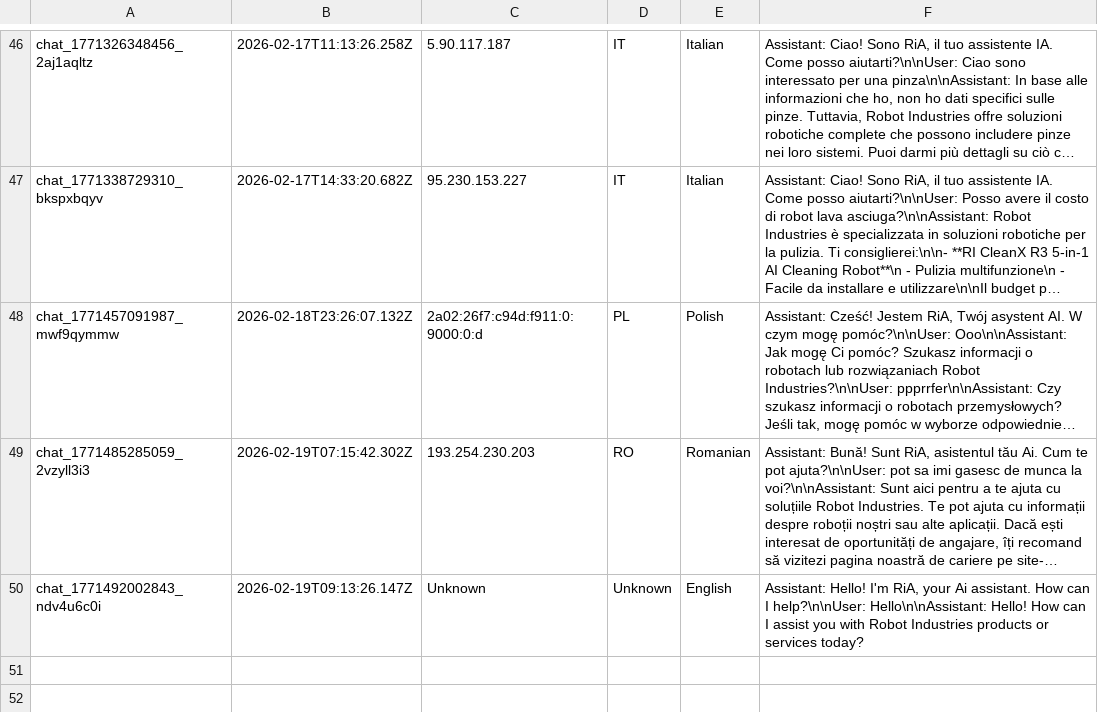
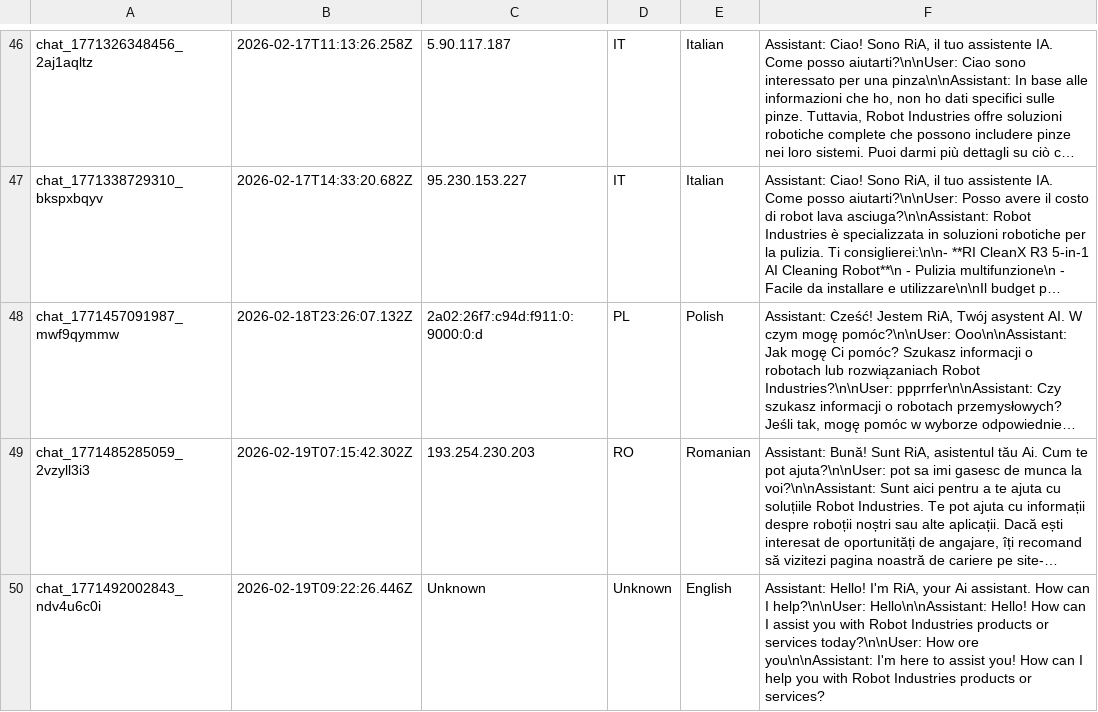
Before and after one commit to RaresC24/chatbot, a CSV file: conversations.csv, drawn as a sheet; only a part is shown, gaps mark what is left out; long unchanged cells end in …; the diff names each change by its address in the sheet, - before the commit and + after, or states it on an @@ line.

Commit message:
Log conversation chat_1771492002843_ndv4u6c0i

```diff
--- a/conversations.csv
+++ b/conversations.csv
-B50: 2026-02-19T09:13:26.147Z
+B50: 2026-02-19T09:22:26.446Z
-F50: …or services today?
+F50: …or services today?\n\nUser: How ore you\n\nAssistant: I'm here to assist you! How can I help you with Robot Industries products or services?
```
